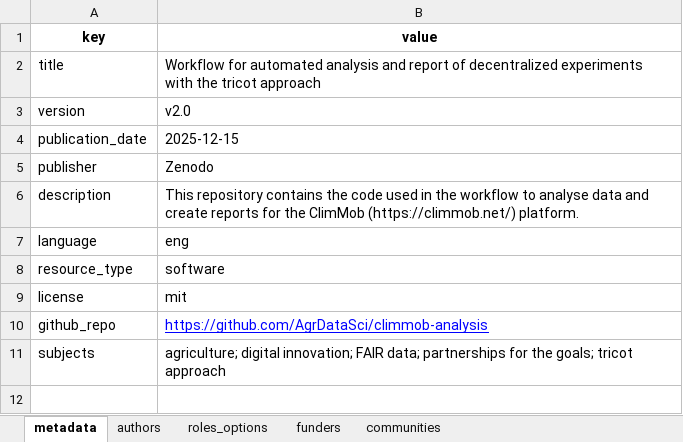
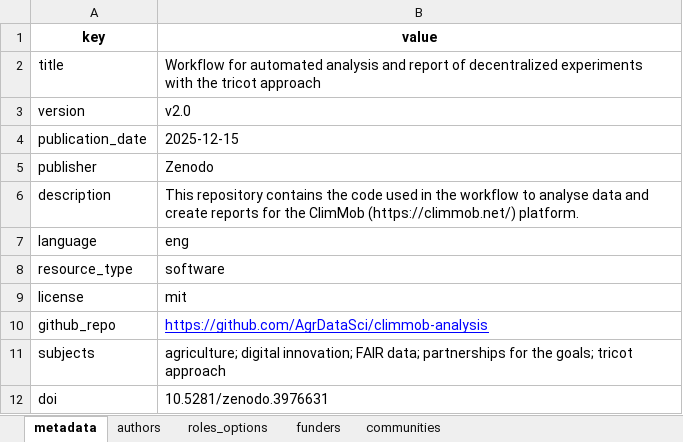
Before and after one commit to AgrDataSci/ClimMob-analysis, an Excel workbook: metadata/project-metadata.xlsx, sheet metadata, drawn as a sheet; values as stored, in another font and other column widths than the file's, no borders; the diff names each change by its address in the sheet, - before the commit and + after, or states it on an @@ line.

```diff
--- a/metadata/project-metadata.xlsx (sheet metadata)
+++ b/metadata/project-metadata.xlsx (sheet metadata)
+row 12: doi | 10.5281/zenodo.3976631
```
Also changed, not shown: 4 other files.
